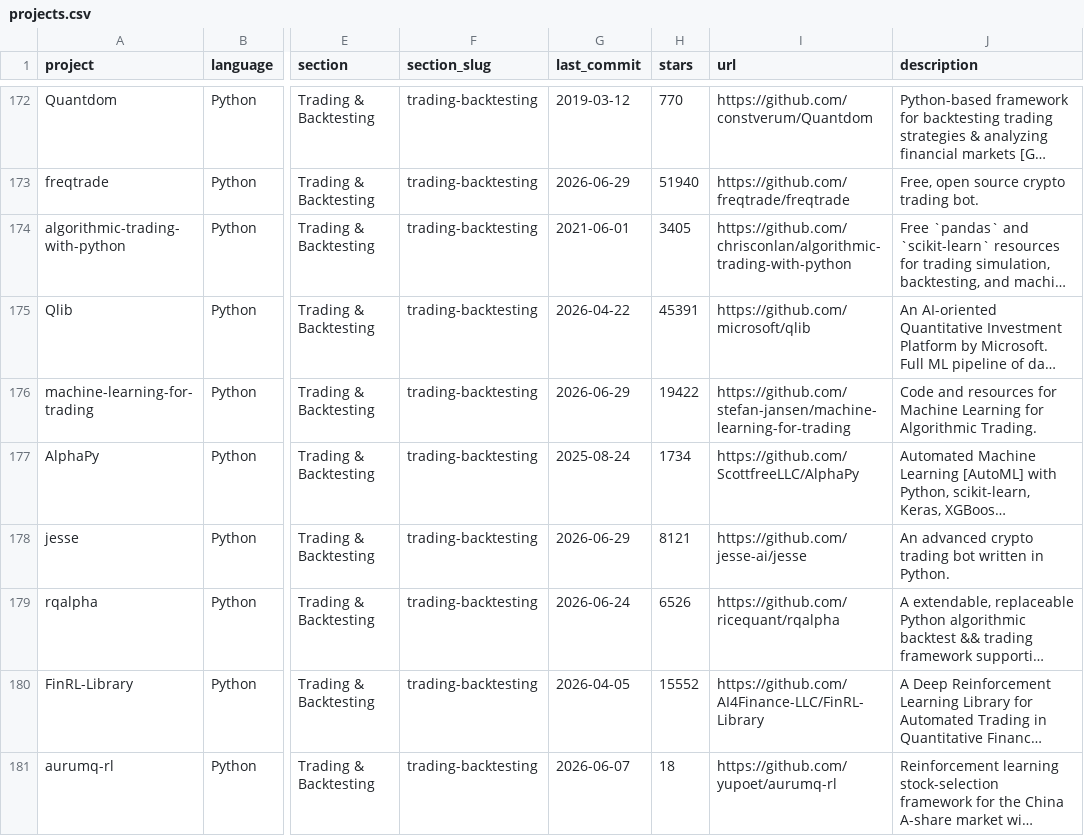
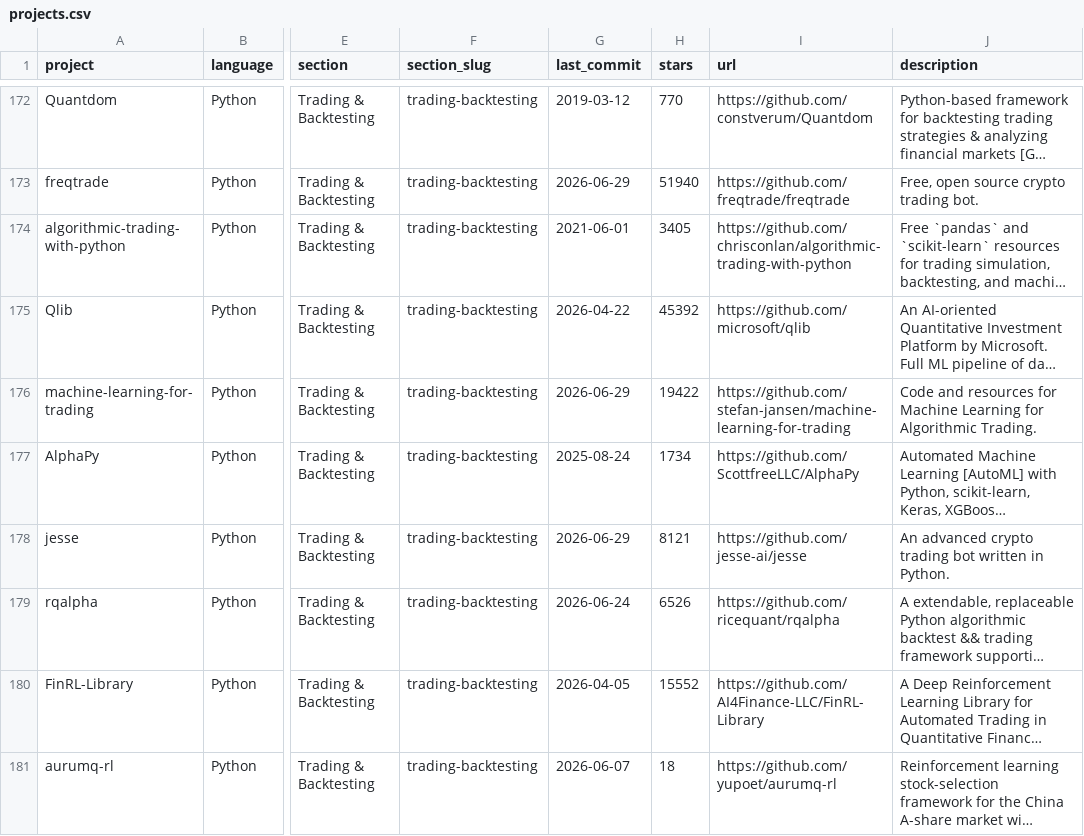
Before and after one commit to wilsonfreitas/awesome-quant, a CSV file: projects.csv, drawn as a sheet; only a part is shown, gaps mark what is left out; long unchanged cells end in …; the diff covers the shown part only; the diff names each change by its address in the sheet, - before the commit and + after, or states it on an @@ line.

```diff
--- a/projects.csv
+++ b/projects.csv
-H175 (stars): 45391
+H175 (stars): 45392
```
Also changed, not shown: 1 added row and 2 edited cells elsewhere in this file, 1 other file.
